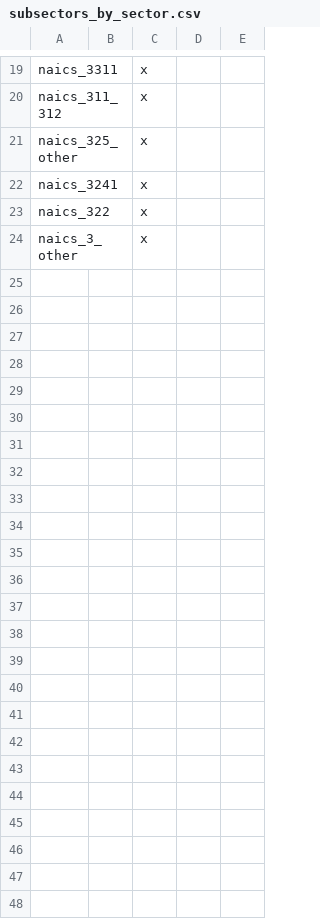
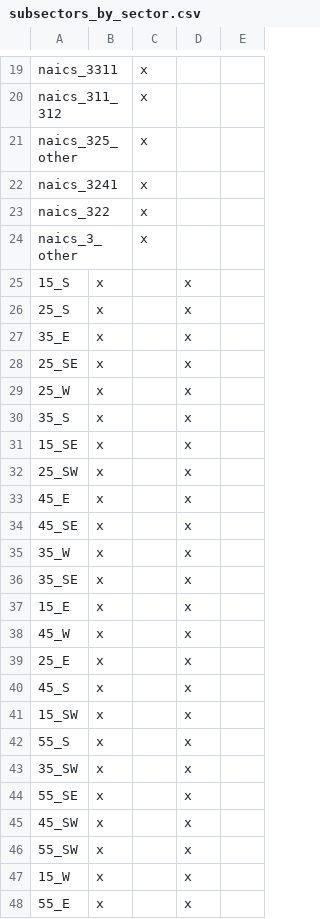
Before and after one commit to dsgrid/dsgrid-project-DECARB, a CSV file: project/dimensions/subset/subsectors_by_sector.csv, drawn as a sheet; only a part is shown, gaps mark what is left out.

Commit message:
changes to dgen subsectors

```diff
--- a/project/dimensions/subset/subsectors_by_sector.csv
+++ b/project/dimensions/subset/subsectors_by_sector.csv
@@ -24 +24,25 @@ naics_322,,x,,
 naics_3_other,,x,,
+15_S,x,,x,
+25_S,x,,x,
+35_E,x,,x,
+25_SE,x,,x,
+25_W,x,,x,
+35_S,x,,x,
+15_SE,x,,x,
+25_SW,x,,x,
+45_E,x,,x,
+45_SE,x,,x,
+35_W,x,,x,
+35_SE,x,,x,
+15_E,x,,x,
+45_W,x,,x,
+25_E,x,,x,
+45_S,x,,x,
+15_SW,x,,x,
+55_S,x,,x,
+35_SW,x,,x,
+55_SE,x,,x,
+45_SW,x,,x,
+55_SW,x,,x,
+15_W,x,,x,
+55_E,x,,x,
```
Also changed, not shown: 1 other file.
